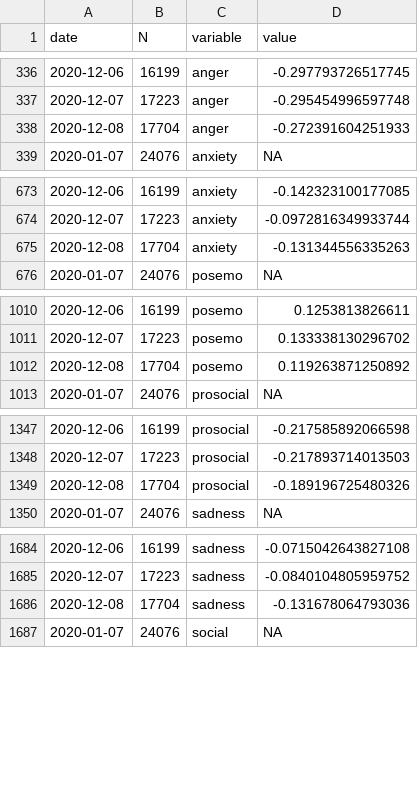
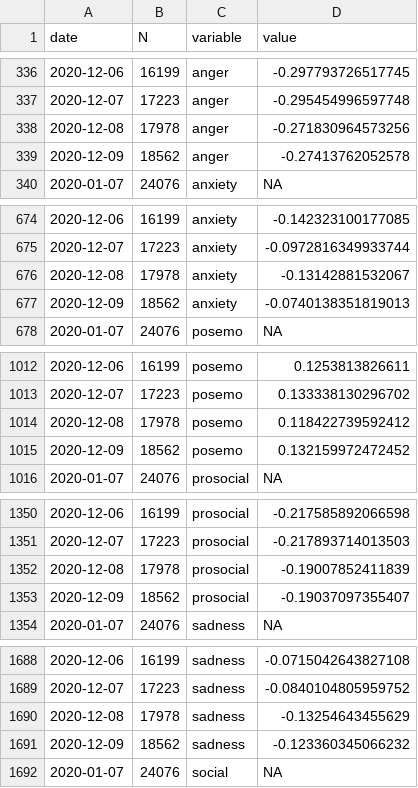
Before and after one commit to maxpel/covid19_monitor_austria, a CSV file: standard.csv, drawn as a sheet; only a part is shown, gaps mark what is left out; the diff covers the shown part only.

```diff
--- a/standard.csv
+++ b/standard.csv
@@ -337,3 +337,4 @@
 2020-12-07,17223,"anger",-0.295454996597748
-2020-12-08,17704,"anger",-0.272391604251933
+2020-12-08,17978,"anger",-0.271830964573256
+2020-12-09,18562,"anger",-0.27413762052578
 2020-01-07,24076,"anxiety",NA
@@ -674,3 +675,4 @@
 2020-12-07,17223,"anxiety",-0.0972816349933744
-2020-12-08,17704,"anxiety",-0.131344556335263
+2020-12-08,17978,"anxiety",-0.13142881532067
+2020-12-09,18562,"anxiety",-0.0740138351819013
 2020-01-07,24076,"posemo",NA
@@ -1011,3 +1013,4 @@
 2020-12-07,17223,"posemo",0.133338130296702
-2020-12-08,17704,"posemo",0.119263871250892
+2020-12-08,17978,"posemo",0.118422739592412
+2020-12-09,18562,"posemo",0.132159972472452
 2020-01-07,24076,"prosocial",NA
@@ -1348,3 +1351,4 @@
 2020-12-07,17223,"prosocial",-0.217893714013503
-2020-12-08,17704,"prosocial",-0.189196725480326
+2020-12-08,17978,"prosocial",-0.19007852411839
+2020-12-09,18562,"prosocial",-0.19037097355407
 2020-01-07,24076,"sadness",NA
@@ -1685,3 +1689,4 @@
 2020-12-07,17223,"sadness",-0.0840104805959752
-2020-12-08,17704,"sadness",-0.131678064793036
+2020-12-08,17978,"sadness",-0.13254643455629
+2020-12-09,18562,"sadness",-0.123360345066232
 2020-01-07,24076,"social",NA
```
Also changed, not shown: 1 added row and 2 edited cells elsewhere in this file, twitter.csv, 1 other file.
